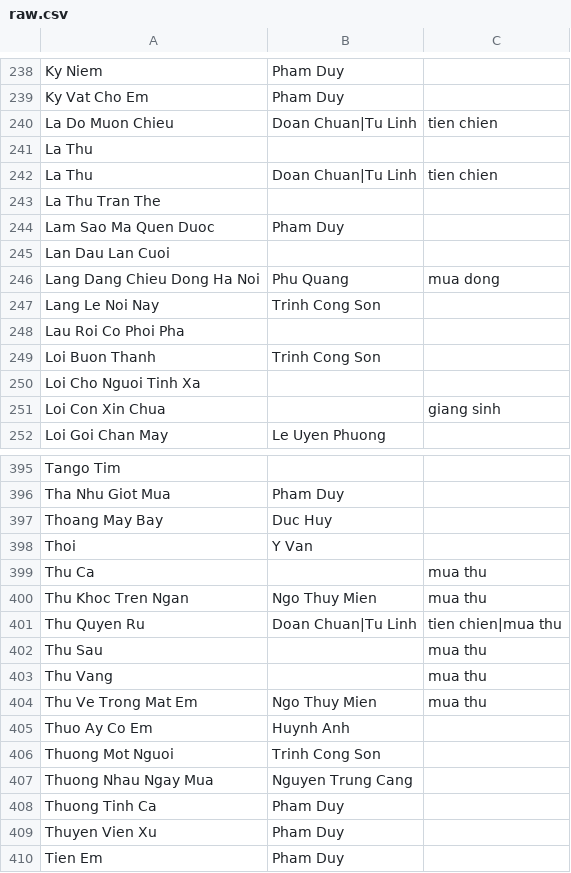
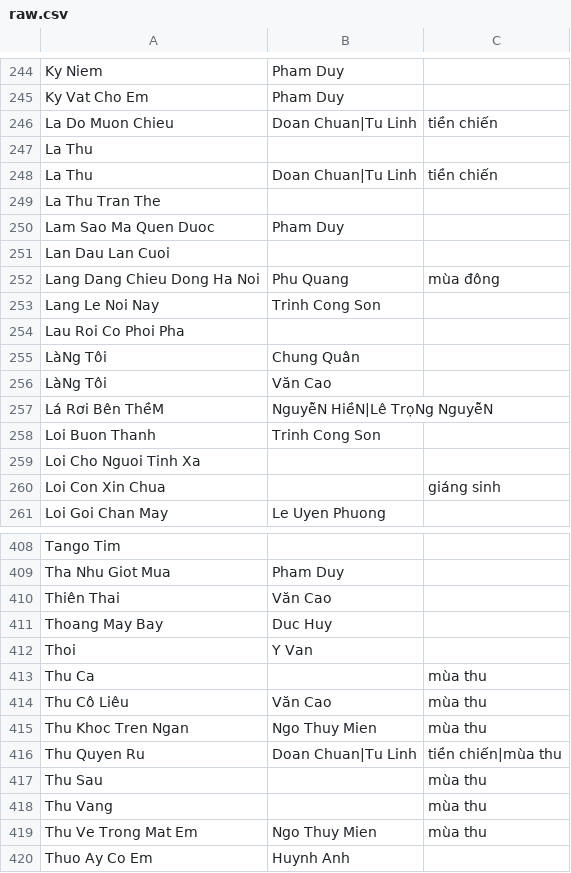
Before and after one commit to htv2012/karaoke, a CSV file: raw.csv, drawn as a sheet; only a part is shown, gaps mark what is left out; the shorter side is filled out with more unchanged rows; the diff covers the shown part only.

```diff
--- a/raw.csv
+++ b/raw.csv
@@ -239,5 +245,5 @@ Ky Niem,Pham Duy,
 Ky Vat Cho Em,Pham Duy,
-La Do Muon Chieu,Doan Chuan|Tu Linh,tien chien
+La Do Muon Chieu,Doan Chuan|Tu Linh,tiền chiến
 La Thu,,
-La Thu,Doan Chuan|Tu Linh,tien chien
+La Thu,Doan Chuan|Tu Linh,tiền chiến
 La Thu Tran The,,
@@ -245,8 +251,11 @@ Lam Sao Ma Quen Duoc,Pham Duy,
 Lan Dau Lan Cuoi,,
-Lang Dang Chieu Dong Ha Noi,Phu Quang,mua dong
+Lang Dang Chieu Dong Ha Noi,Phu Quang,mùa đông
 Lang Le Noi Nay,Trinh Cong Son,
 Lau Roi Co Phoi Pha,,
+LàNg Tôi,Chung Quân,
+LàNg Tôi,Văn Cao,
+Lá Rơi Bên ThềM,NguyễN HiềN|Lê TrọNg NguyễN,
 Loi Buon Thanh,Trinh Cong Son,
 Loi Cho Nguoi Tinh Xa,,
-Loi Con Xin Chua,,giang sinh
+Loi Con Xin Chua,,giáng sinh
 Loi Goi Chan May,Le Uyen Phuong,
@@ -396,10 +409,12 @@ Tango Tim,,
 Tha Nhu Giot Mua,Pham Duy,
+Thiên Thai,Văn Cao,
 Thoang May Bay,Duc Huy,
 Thoi,Y Van,
-Thu Ca,,mua thu
-Thu Khoc Tren Ngan,Ngo Thuy Mien,mua thu
-Thu Quyen Ru,Doan Chuan|Tu Linh,tien chien|mua thu
-Thu Sau,,mua thu
-Thu Vang,,mua thu
-Thu Ve Trong Mat Em,Ngo Thuy Mien,mua thu
+Thu Ca,,mùa thu
+Thu Cô Liêu,Văn Cao,mùa thu
+Thu Khoc Tren Ngan,Ngo Thuy Mien,mùa thu
+Thu Quyen Ru,Doan Chuan|Tu Linh,tiền chiến|mùa thu
+Thu Sau,,mùa thu
+Thu Vang,,mùa thu
+Thu Ve Trong Mat Em,Ngo Thuy Mien,mùa thu
 Thuo Ay Co Em,Huynh Anh,
```
Also changed, not shown: 15 added rows, 3 removed rows and 95 edited cells elsewhere in this file, 29 other files.
